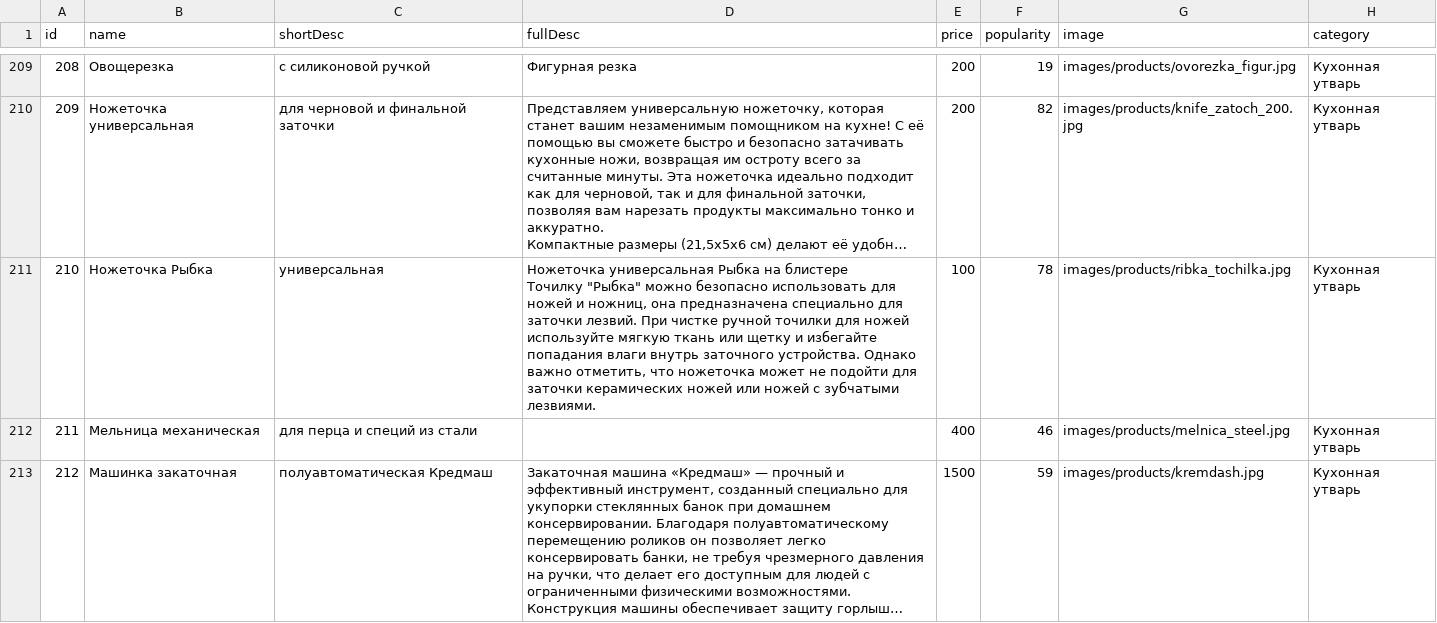
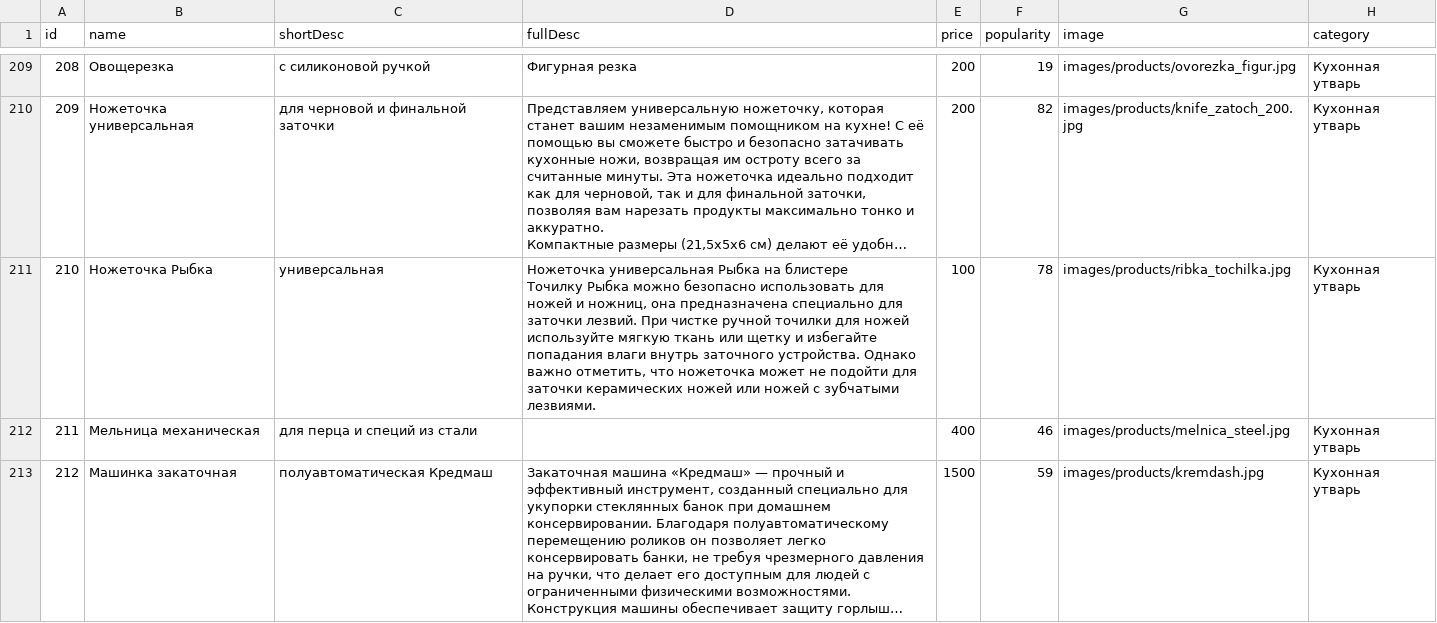
Before and after one commit to hozpolka/hozpolka.github.io, a CSV file: products.csv, drawn as a sheet; only a part is shown, gaps mark what is left out; long unchanged cells end in …; ↵ is a line break in a cell; the diff covers the shown part only; the diff names each change by its address in the sheet, - before the commit and + after, or states it on an @@ line.

```diff
--- a/products.csv
+++ b/products.csv
-D211 (fullDesc): …блистере ↵ Точилку "Рыбка" можно безопасно…
+D211 (fullDesc): …блистере ↵ Точилку Рыбка можно безопасно…
```
Also changed, not shown: 33 edited cells elsewhere in this file.
